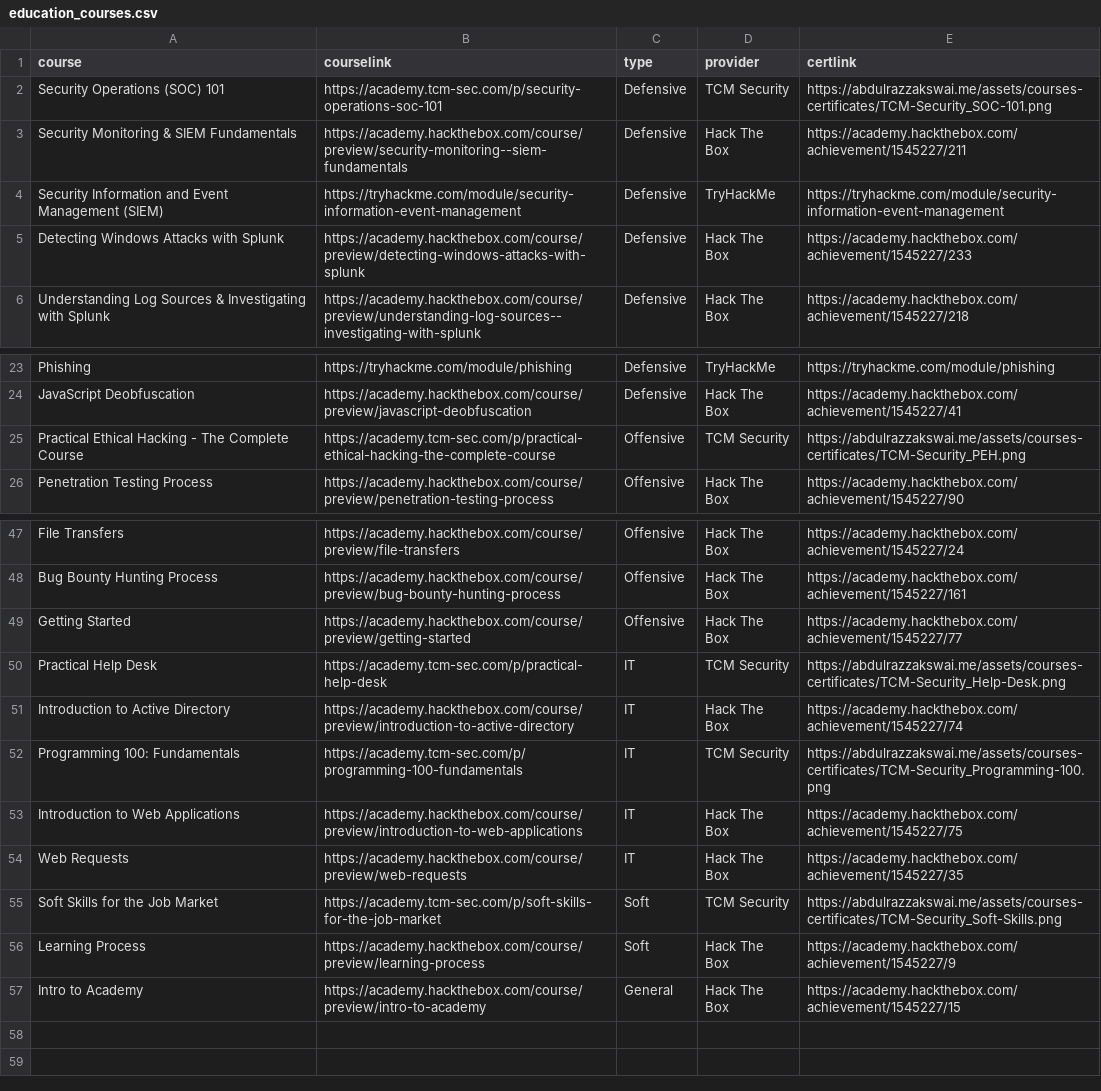
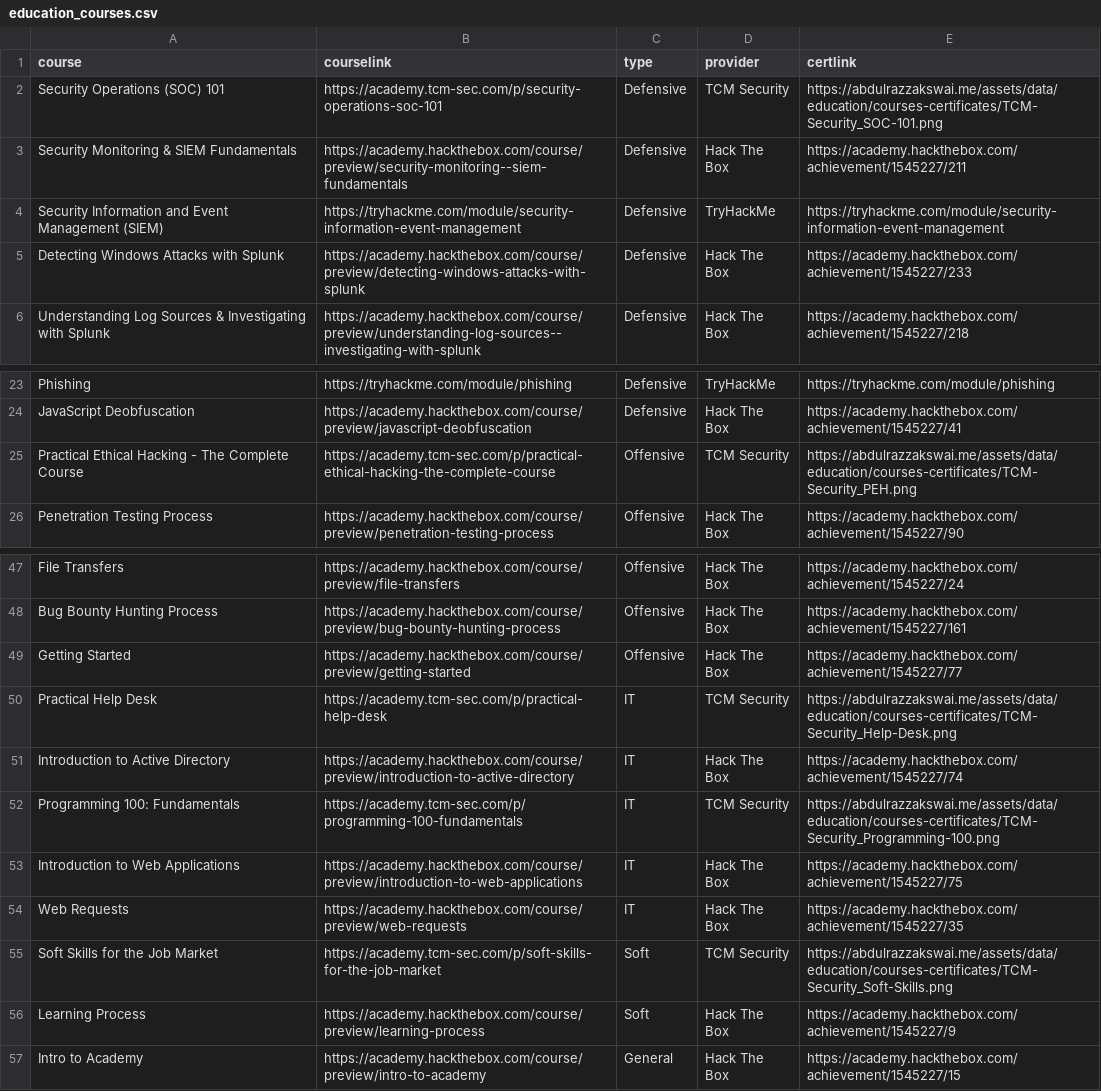
Before and after one commit to AbdulrazzakSwai/legacy-website, a CSV file: assets/data/education/education_courses.csv, drawn as a sheet; only a part is shown, gaps mark what is left out.

```diff
--- a/assets/data/education/education_courses.csv
+++ b/assets/data/education/education_courses.csv
@@ -1,3 +1,3 @@
 course,courselink,type,provider,certlink
-Security Operations (SOC) 101,https://academy.tcm-sec.com/p/security-operations-soc-101,Defensive,TCM Security,https://abdulrazzakswai.me/assets/courses-certificates/TCM-Security_SOC-101.png
+Security Operations (SOC) 101,https://academy.tcm-sec.com/p/security-operations-soc-101,Defensive,TCM Security,https://abdulrazzakswai.me/assets/data/education/courses-certificates/TCM-Security_SOC-101.png
 Security Monitoring & SIEM Fundamentals,https://academy.hackthebox.com/course/preview/security-monitoring--siem-fundamentals,Defensive,Hack The Box,https://academy.hackthebox.com/achievement/1545227/211
@@ -24,3 +24,3 @@ Phishing,https://tryhackme.com/module/phishing,Defensive,TryHackMe,https://tryha
 JavaScript Deobfuscation,https://academy.hackthebox.com/course/preview/javascript-deobfuscation,Defensive,Hack The Box,https://academy.hackthebox.com/achievement/1545227/41
-Practical Ethical Hacking - The Complete Course,https://academy.tcm-sec.com/p/practical-ethical-hacking-the-complete-course,Offensive,TCM Security,https://abdulrazzakswai.me/assets/courses-certificates/TCM-Security_PEH.png
+Practical Ethical Hacking - The Complete Course,https://academy.tcm-sec.com/p/practical-ethical-hacking-the-complete-course,Offensive,TCM Security,https://abdulrazzakswai.me/assets/data/education/courses-certificates/TCM-Security_PEH.png
 Penetration Testing Process,https://academy.hackthebox.com/course/preview/penetration-testing-process,Offensive,Hack The Box,https://academy.hackthebox.com/achievement/1545227/90
@@ -49,8 +49,8 @@ Bug Bounty Hunting Process,https://academy.hackthebox.com/course/preview/bug-bou
 Getting Started,https://academy.hackthebox.com/course/preview/getting-started,Offensive,Hack The Box,https://academy.hackthebox.com/achievement/1545227/77
-Practical Help Desk,https://academy.tcm-sec.com/p/practical-help-desk,IT,TCM Security,https://abdulrazzakswai.me/assets/courses-certificates/TCM-Security_Help-Desk.png
+Practical Help Desk,https://academy.tcm-sec.com/p/practical-help-desk,IT,TCM Security,https://abdulrazzakswai.me/assets/data/education/courses-certificates/TCM-Security_Help-Desk.png
 Introduction to Active Directory,https://academy.hackthebox.com/course/preview/introduction-to-active-directory,IT,Hack The Box,https://academy.hackthebox.com/achievement/1545227/74
-Programming 100: Fundamentals,https://academy.tcm-sec.com/p/programming-100-fundamentals,IT,TCM Security,https://abdulrazzakswai.me/assets/courses-certificates/TCM-Security_Programming-100.png
+Programming 100: Fundamentals,https://academy.tcm-sec.com/p/programming-100-fundamentals,IT,TCM Security,https://abdulrazzakswai.me/assets/data/education/courses-certificates/TCM-Security_Programming-100.png
 Introduction to Web Applications,https://academy.hackthebox.com/course/preview/introduction-to-web-applications,IT,Hack The Box,https://academy.hackthebox.com/achievement/1545227/75
 Web Requests,https://academy.hackthebox.com/course/preview/web-requests,IT,Hack The Box,https://academy.hackthebox.com/achievement/1545227/35
-Soft Skills for the Job Market,https://academy.tcm-sec.com/p/soft-skills-for-the-job-market,Soft,TCM Security,https://abdulrazzakswai.me/assets/courses-certificates/TCM-Security_Soft-Skills.png
+Soft Skills for the Job Market,https://academy.tcm-sec.com/p/soft-skills-for-the-job-market,Soft,TCM Security,https://abdulrazzakswai.me/assets/data/education/courses-certificates/TCM-Security_Soft-Skills.png
 Learning Process,https://academy.hackthebox.com/course/preview/learning-process,Soft,Hack The Box,https://academy.hackthebox.com/achievement/1545227/9
```
Also changed, not shown: 10 other files.
